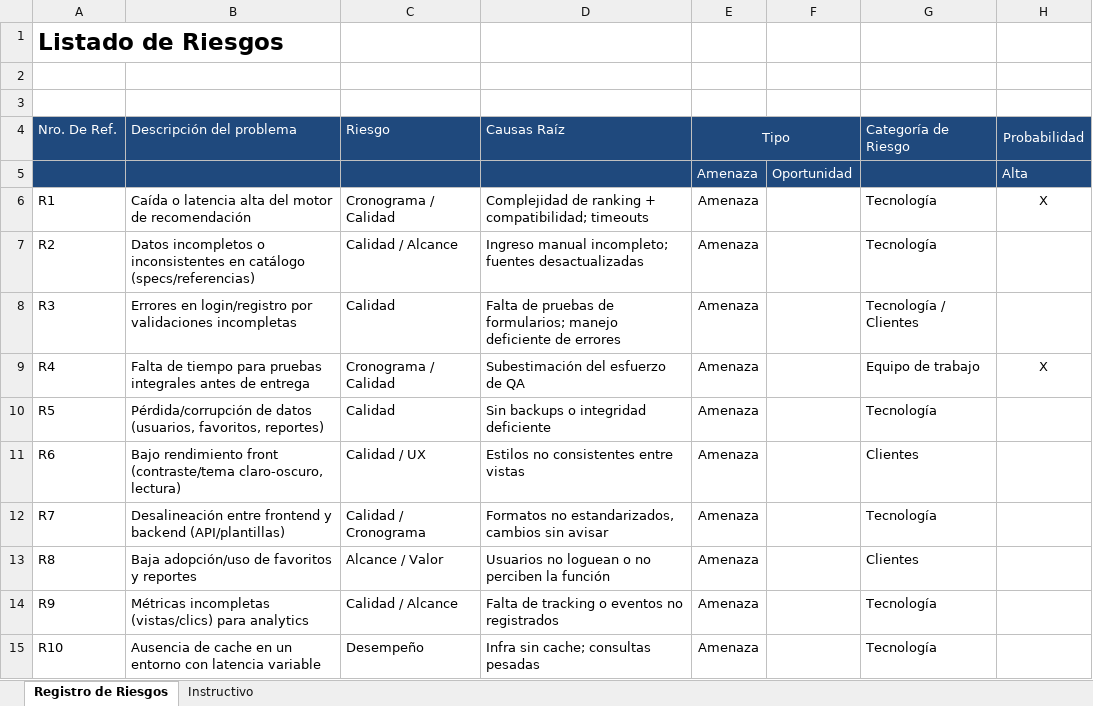
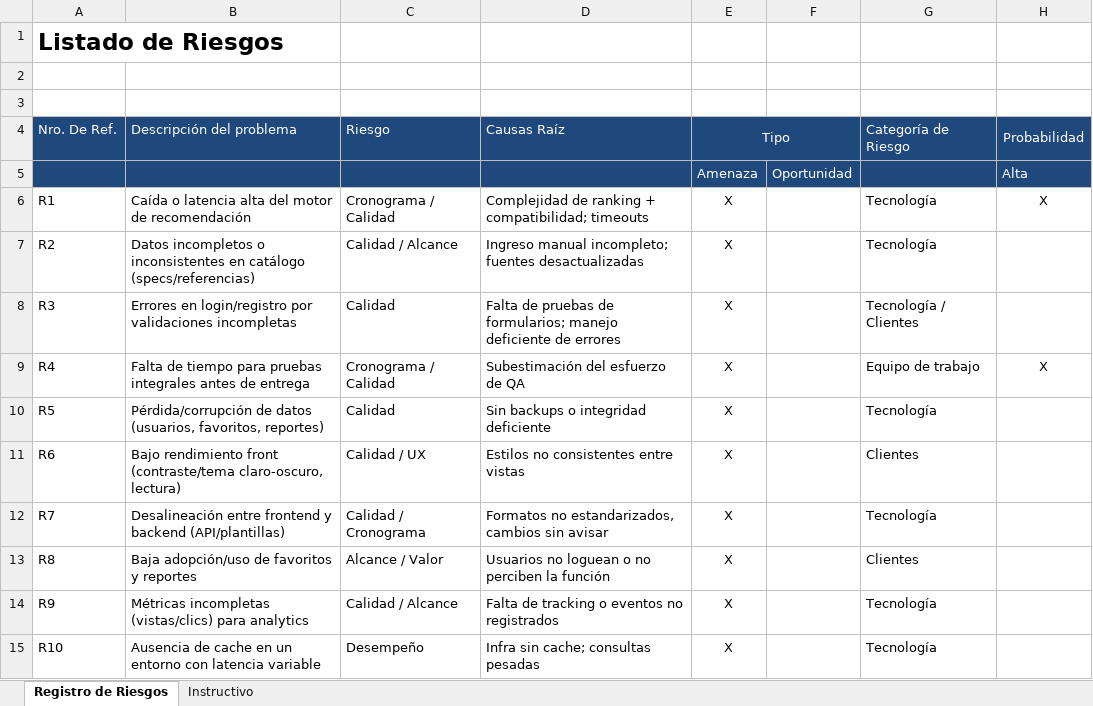
Before and after one commit to pkledeuS/CAPSTONE_002D, an Excel workbook: Fase 2/Evidencias Proyecto/Evidencias de documentacion/Riesgos.xlsx, sheet Registro de Riesgos, drawn as a sheet; only a part is shown; values as stored, in another font and other column widths than the file's, no borders; charts and pictures not drawn; the diff names each change by its address in the sheet, - before the commit and + after, or states it on an @@ line.

```diff
--- a/Fase 2/Evidencias Proyecto/Evidencias de documentacion/Riesgos.xlsx (sheet Registro de Riesgos)
+++ b/Fase 2/Evidencias Proyecto/Evidencias de documentacion/Riesgos.xlsx (sheet Registro de Riesgos)
-E6:E15: Amenaza
+E6:E15: X
```
Also changed, not shown: charts or pictures, Fase 2/Evidencias Proyecto/Evidencias de documentacion/PMOInformatica Plantilla de Product Backlog.xlsx, Fase 2/Evidencias Proyecto/Evidencias de documentacion/Product Backlog Sprint BurnDown.xlsx, 7 other files.
